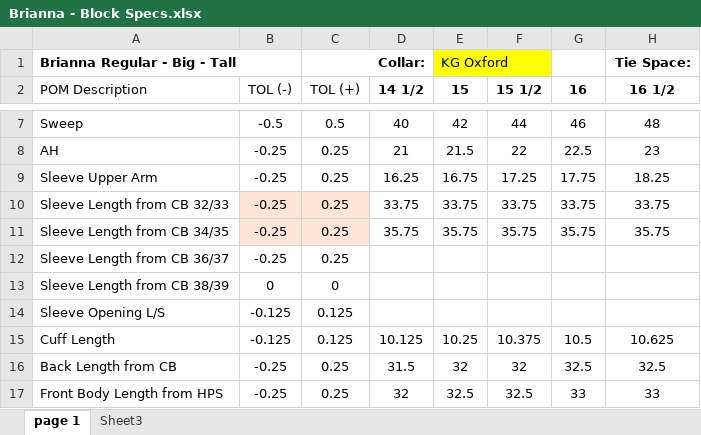
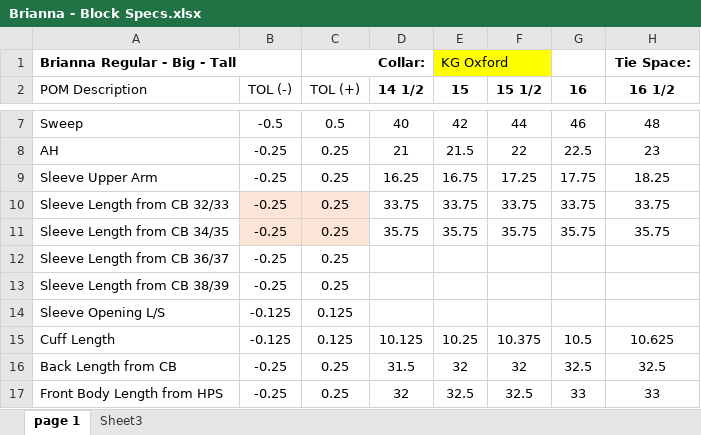
Before and after one commit to magalycoleman/Keys, an Excel workbook: Measurement Specs/Brianna for JAW (37.5) 01/Brianna - Block Specs.xlsx, sheet page 1, drawn as a sheet; only a part is shown, gaps mark what is left out; values as stored, in another font and other column widths than the file's, no borders; table styles not drawn; the diff names each change by its address in the sheet, - before the commit and + after, or states it on an @@ line.

```diff
--- a/Measurement Specs/Brianna for JAW (37.5) 01/Brianna - Block Specs.xlsx (sheet page 1)
+++ b/Measurement Specs/Brianna for JAW (37.5) 01/Brianna - Block Specs.xlsx (sheet page 1)
-B13 (TOL (-)): 0
+B13 (TOL (-)): -0.25
-C13 (TOL (+)): 0
+C13 (TOL (+)): 0.25
```
Also changed, not shown: 20 other files.
